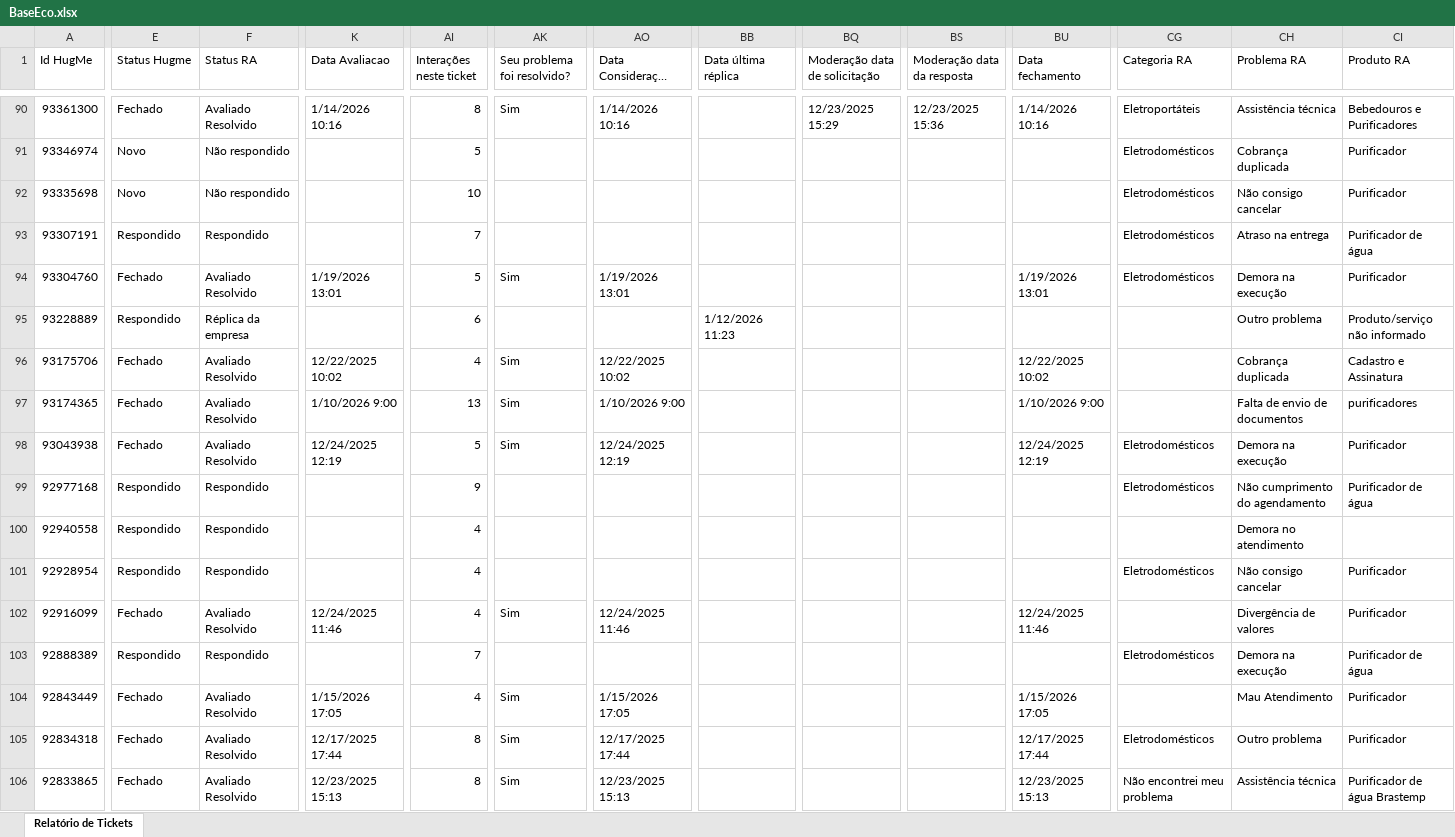
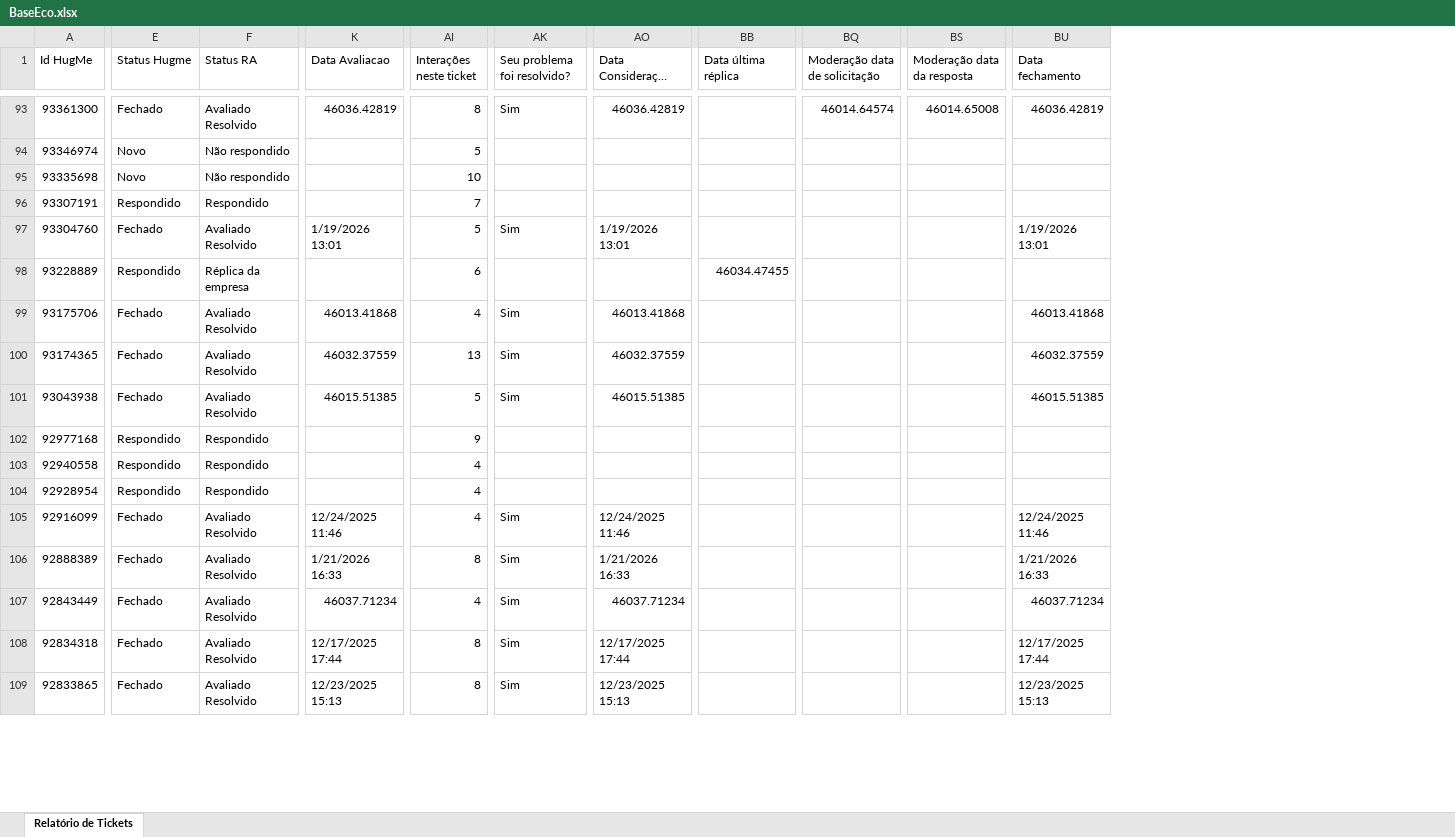
Before and after one commit to eduardacjr/Reclameaquiculligan, an Excel workbook: BaseEco.xlsx, sheet Relatório de Tickets, drawn as a sheet; only a part is shown, gaps mark what is left out; long unchanged cells end in …; values as stored, in another font and other column widths than the file's, no cell formats; removed rows and columns are numbered as before the commit, all else as after; the diff covers the shown part only; the diff names each change by its address in the sheet, - before the commit and + after, or states it on an @@ line.

Commit message:
Atualizacao de arquivos - 23/01/2026 10:04:32,01

```diff
--- a/BaseEco.xlsx (sheet Relatório de Tickets)
+++ b/BaseEco.xlsx (sheet Relatório de Tickets)
-column CG (Categoria RA), rows 90-106: Eletroportáteis | Eletrodomésticos | Eletrodomésticos | Eletrodomésticos | Eletrodomésticos |  |  |  | Eletrodomésticos | Eletrodomésticos |  | Eletrodomésticos |  | Eletrodomésticos |  | Eletrodomésticos | Não encontrei meu problema
-column CH (Problema RA), rows 90-106: Assistência técnica | Cobrança duplicada | Não consigo cancelar | Atraso na entrega | Demora na execução | Outro problema | Cobrança duplicada | Falta de envio de documentos | Demora na execução | Não cumprimento do agendamento | Demora no atendimento | Não consigo cancelar | Divergência de valores | Demora na execução | Mau Atendimento | Outro problema | Assistência técnica
-column CI (Produto RA), rows 90-106: Bebedouros e Purificadores | Purificador | Purificador | Purificador de água | Purificador | Produto/serviço não informado | Cadastro e Assinatura | purificadores | Purificador | Purificador de água |  | Purificador | Purificador | Purificador de água | Purificador | Purificador | Purificador de água Brastemp
-K93 (Data Avaliacao): 1/14/2026 10:16
+K93 (Data Avaliacao): 46036.42819
-AO93 (Data Consideração Consumidor): 1/14/2026 10:16
+AO93 (Data Consideração Consumidor): 46036.42819
-BQ93 (Moderação data de solicitação): 12/23/2025 15:29
+BQ93 (Moderação data de solicitação): 46014.64574
-BS93 (Moderação data da resposta): 12/23/2025 15:36
+BS93 (Moderação data da resposta): 46014.65008
-BU93 (Data fechamento): 1/14/2026 10:16
+BU93 (Data fechamento): 46036.42819
-BB98 (Data última réplica): 1/12/2026 11:23
+BB98 (Data última réplica): 46034.47455
-K99 (Data Avaliacao): 12/22/2025 10:02
+K99 (Data Avaliacao): 46013.41868
-AO99 (Data Consideração Consumidor): 12/22/2025 10:02
+AO99 (Data Consideração Consumidor): 46013.41868
-BU99 (Data fechamento): 12/22/2025 10:02
+BU99 (Data fechamento): 46013.41868
-K100 (Data Avaliacao): 1/10/2026 9:00
+K100 (Data Avaliacao): 46032.37559
-AO100 (Data Consideração Consumidor): 1/10/2026 9:00
+AO100 (Data Consideração Consumidor): 46032.37559
-BU100 (Data fechamento): 1/10/2026 9:00
+BU100 (Data fechamento): 46032.37559
-K101 (Data Avaliacao): 12/24/2025 12:19
+K101 (Data Avaliacao): 46015.51385
-AO101 (Data Consideração Consumidor): 12/24/2025 12:19
+AO101 (Data Consideração Consumidor): 46015.51385
-BU101 (Data fechamento): 12/24/2025 12:19
+BU101 (Data fechamento): 46015.51385
-E106 (Status Hugme): Respondido
+E106 (Status Hugme): Fechado
-F106 (Status RA): Respondido
+F106 (Status RA): Avaliado Resolvido
-K106 (Data Avaliacao): (empty)
+K106 (Data Avaliacao): 1/21/2026 16:33
-AI106 (Interações neste ticket): 7
+AI106 (Interações neste ticket): 8
-AK106 (Seu problema foi resolvido?): (empty)
+AK106 (Seu problema foi resolvido?): Sim
-AO106 (Data Consideração Consumidor): (empty)
+AO106 (Data Consideração Consumidor): 1/21/2026 16:33
-BU106 (Data fechamento): (empty)
+BU106 (Data fechamento): 1/21/2026 16:33
-K107 (Data Avaliacao): 1/15/2026 17:05
+K107 (Data Avaliacao): 46037.71234
-AO107 (Data Consideração Consumidor): 1/15/2026 17:05
+AO107 (Data Consideração Consumidor): 46037.71234
-BU107 (Data fechamento): 1/15/2026 17:05
+BU107 (Data fechamento): 46037.71234
```
Also changed, not shown: 4 added rows, 1 removed row and 538 edited cells elsewhere in this sheet, cell formats.
